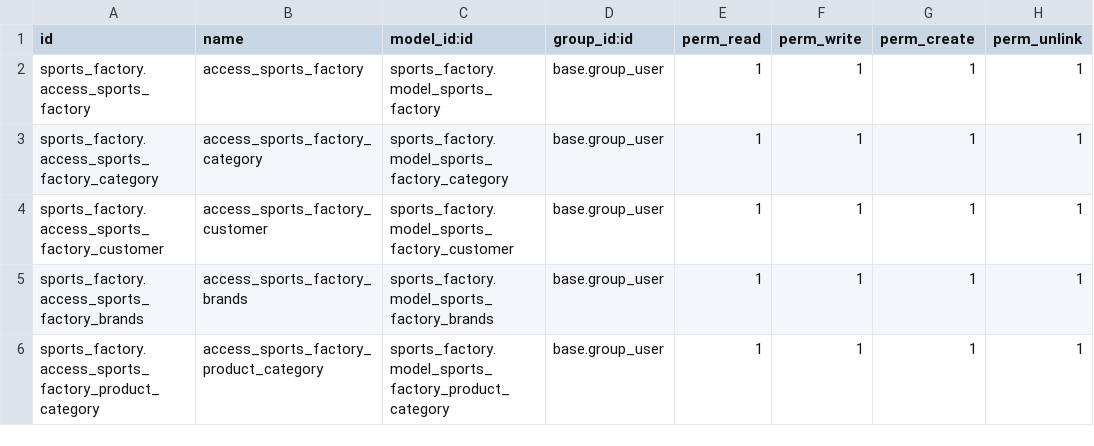
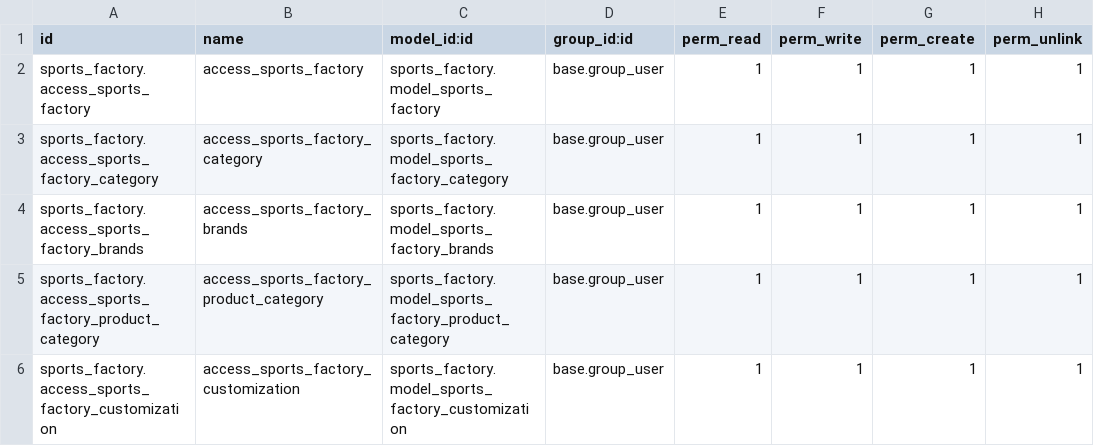
Before and after one commit to nash-odoo/nash-practice-module, a CSV file: sports_factory/security/ir.model.access.csv, drawn as a sheet.

```diff
--- a/sports_factory/security/ir.model.access.csv
+++ b/sports_factory/security/ir.model.access.csv
@@ -3,4 +3,4 @@ sports_factory.access_sports_factory,access_sports_factory,sports_factory.model_
 sports_factory.access_sports_factory_category,access_sports_factory_category,sports_factory.model_sports_factory_category,base.group_user,1,1,1,1
-sports_factory.access_sports_factory_customer,access_sports_factory_customer,sports_factory.model_sports_factory_customer,base.group_user,1,1,1,1
 sports_factory.access_sports_factory_brands,access_sports_factory_brands,sports_factory.model_sports_factory_brands,base.group_user,1,1,1,1
 sports_factory.access_sports_factory_product_category,access_sports_factory_product_category,sports_factory.model_sports_factory_product_category,base.group_user,1,1,1,1
+sports_factory.access_sports_factory_customization,access_sports_factory_customization,sports_factory.model_sports_factory_customization,base.group_user,1,1,1,1
```
Also changed, not shown: 10 other files.
